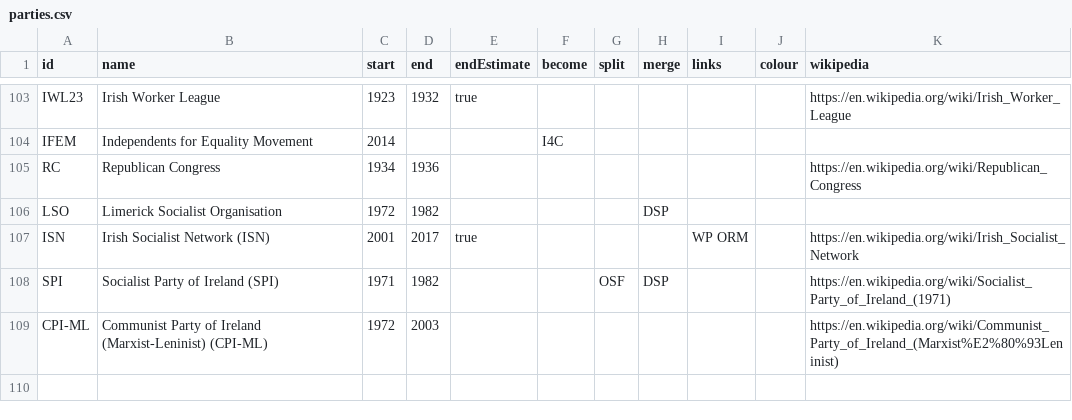
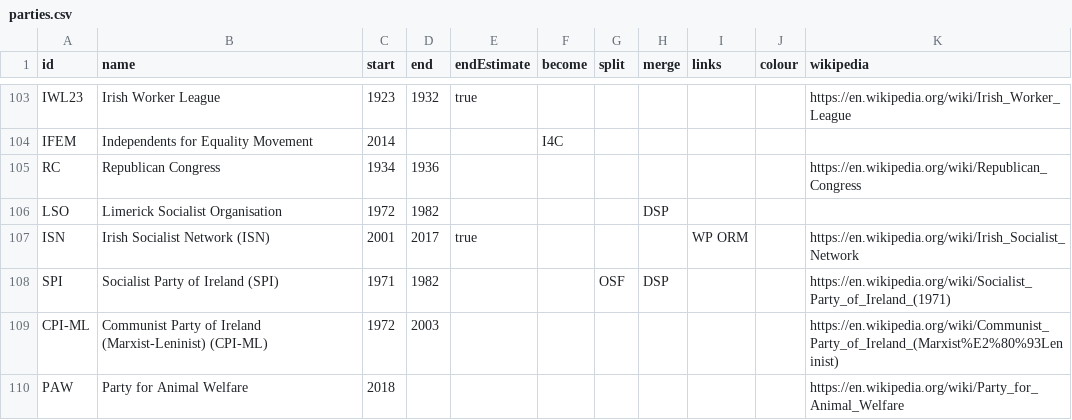
Before and after one commit to Aonrud/Irish-Electoral-Parties, a CSV file: docs/parties.csv, drawn as a sheet; only a part is shown, gaps mark what is left out; the diff names each change by its address in the sheet, - before the commit and + after, or states it on an @@ line.

Commit message:
content: add Party for Animal Welfare
* Ran an Independent in 2020, but used party name on literature (see https://irishelectionliterature.com/2020/01/17/leaflet-from-ted-cronin-independent-animal-welfare-kerry-ge20-ge2020/)

```diff
--- a/docs/parties.csv
+++ b/docs/parties.csv
+row 110: PAW | Party for Animal Welfare | 2018 |  |  |  |  |  |  |  | https://en.wikipedia.org/wiki/Party_for_Animal_Welfare
```
